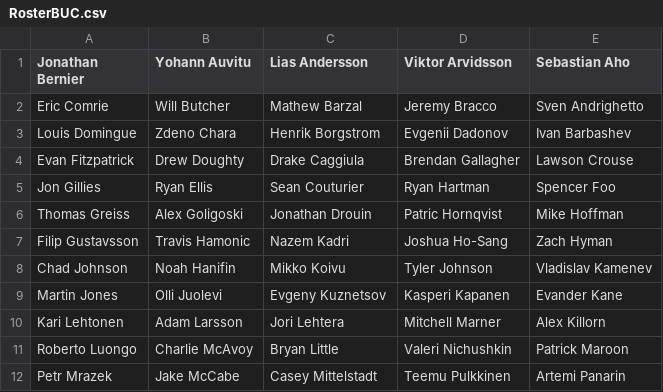
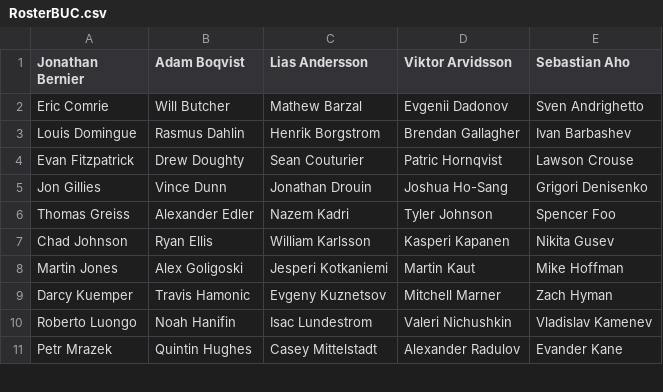
Before and after one commit to SunsHC/NCHLRoster, a CSV file: NCHLRoster/NCHLRoster/bin/Debug/RosterBUC.csv, drawn as a sheet; only a part is shown; the diff covers the shown part only.

```diff
--- a/NCHLRoster/NCHLRoster/bin/Debug/RosterBUC.csv
+++ b/NCHLRoster/NCHLRoster/bin/Debug/RosterBUC.csv
@@ -1,12 +1,11 @@
-Jonathan Bernier,Yohann Auvitu,Lias Andersson,Viktor Arvidsson,Sebastian Aho
-Eric Comrie,Will Butcher,Mathew Barzal,Jeremy Bracco,Sven Andrighetto
-Louis Domingue,Zdeno Chara,Henrik Borgstrom,Evgenii Dadonov,Ivan Barbashev
-Evan Fitzpatrick,Drew Doughty,Drake Caggiula,Brendan Gallagher,Lawson Crouse
-Jon Gillies,Ryan Ellis,Sean Couturier,Ryan Hartman,Spencer Foo
-Thomas Greiss,Alex Goligoski,Jonathan Drouin,Patric Hornqvist,Mike Hoffman
-Filip Gustavsson,Travis Hamonic,Nazem Kadri,Joshua Ho-Sang,Zach Hyman
-Chad Johnson,Noah Hanifin,Mikko Koivu,Tyler Johnson,Vladislav Kamenev
-Martin Jones,Olli Juolevi,Evgeny Kuznetsov,Kasperi Kapanen,Evander Kane
-Kari Lehtonen,Adam Larsson,Jori Lehtera,Mitchell Marner,Alex Killorn
-Roberto Luongo,Charlie McAvoy,Bryan Little,Valeri Nichushkin,Patrick Maroon
-Petr Mrazek,Jake McCabe,Casey Mittelstadt,Teemu Pulkkinen,Artemi Panarin
+Jonathan Bernier,Adam Boqvist,Lias Andersson,Viktor Arvidsson,Sebastian Aho
+Eric Comrie,Will Butcher,Mathew Barzal,Evgenii Dadonov,Sven Andrighetto
+Louis Domingue,Rasmus Dahlin,Henrik Borgstrom,Brendan Gallagher,Ivan Barbashev
+Evan Fitzpatrick,Drew Doughty,Sean Couturier,Patric Hornqvist,Lawson Crouse
+Jon Gillies,Vince Dunn,Jonathan Drouin,Joshua Ho-Sang,Grigori Denisenko
+Thomas Greiss,Alexander Edler,Nazem Kadri,Tyler Johnson,Spencer Foo
+Chad Johnson,Ryan Ellis,William Karlsson,Kasperi Kapanen,Nikita Gusev
+Martin Jones,Alex Goligoski,Jesperi Kotkaniemi,Martin Kaut,Mike Hoffman
+Darcy Kuemper,Travis Hamonic,Evgeny Kuznetsov,Mitchell Marner,Zach Hyman
+Roberto Luongo,Noah Hanifin,Isac Lundestrom,Valeri Nichushkin,Vladislav Kamenev
+Petr Mrazek,Quintin Hughes,Casey Mittelstadt,Alexander Radulov,Evander Kane
```
Also changed, not shown: 3 added rows, 2 removed rows and 29 edited cells elsewhere in this file, NCHLRoster/NCHLRoster/bin/Debug/RosterNCHL.csv, NCHLRoster/NCHLRoster/bin/Debug/RosterPAC.csv, 9 other files.
